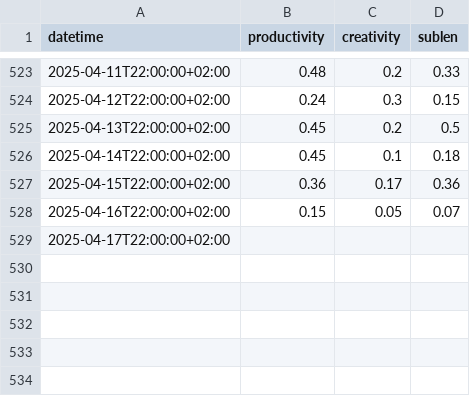
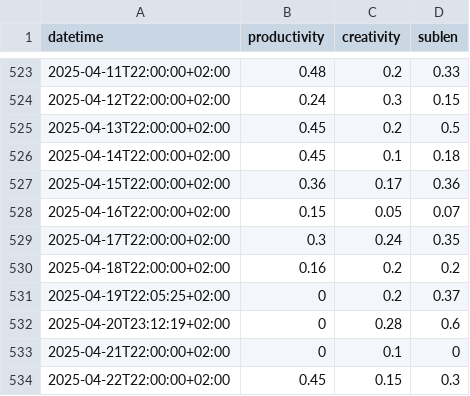
Before and after one commit to niplav/niplav.github.io, a CSV file: data/mental.csv, drawn as a sheet; only a part is shown, gaps mark what is left out.

```diff
--- a/data/mental.csv
+++ b/data/mental.csv
@@ -528,2 +528,7 @@
 2025-04-16T22:00:00+02:00,0.15,0.05,0.07
-2025-04-17T22:00:00+02:00,,,
+2025-04-17T22:00:00+02:00,0.3,0.24,0.35
+2025-04-18T22:00:00+02:00,0.16,0.2,0.2
+2025-04-19T22:05:25+02:00,0,0.2,0.37
+2025-04-20T23:12:19+02:00,0,0.28,0.6
+2025-04-21T22:00:00+02:00,0,0.1,0
+2025-04-22T22:00:00+02:00,0.45,0.15,0.3
```
Also changed, not shown: data/light.csv, data/masturbations.csv, 8 other files.
